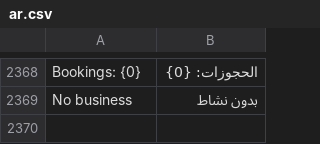
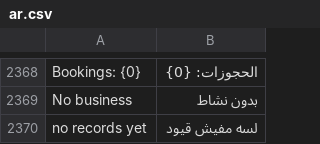
Before and after one commit to tokaM107/integrated-business-platform, a CSV file: apps/imed_erp/imed_erp/translations/ar.csv, drawn as a sheet; only a part is shown, gaps mark what is left out; the diff names each change by its address in the sheet, - before the commit and + after, or states it on an @@ line.

```diff
--- a/apps/imed_erp/imed_erp/translations/ar.csv
+++ b/apps/imed_erp/imed_erp/translations/ar.csv
+row 2370: no records yet | لسه مفيش قيود
```
